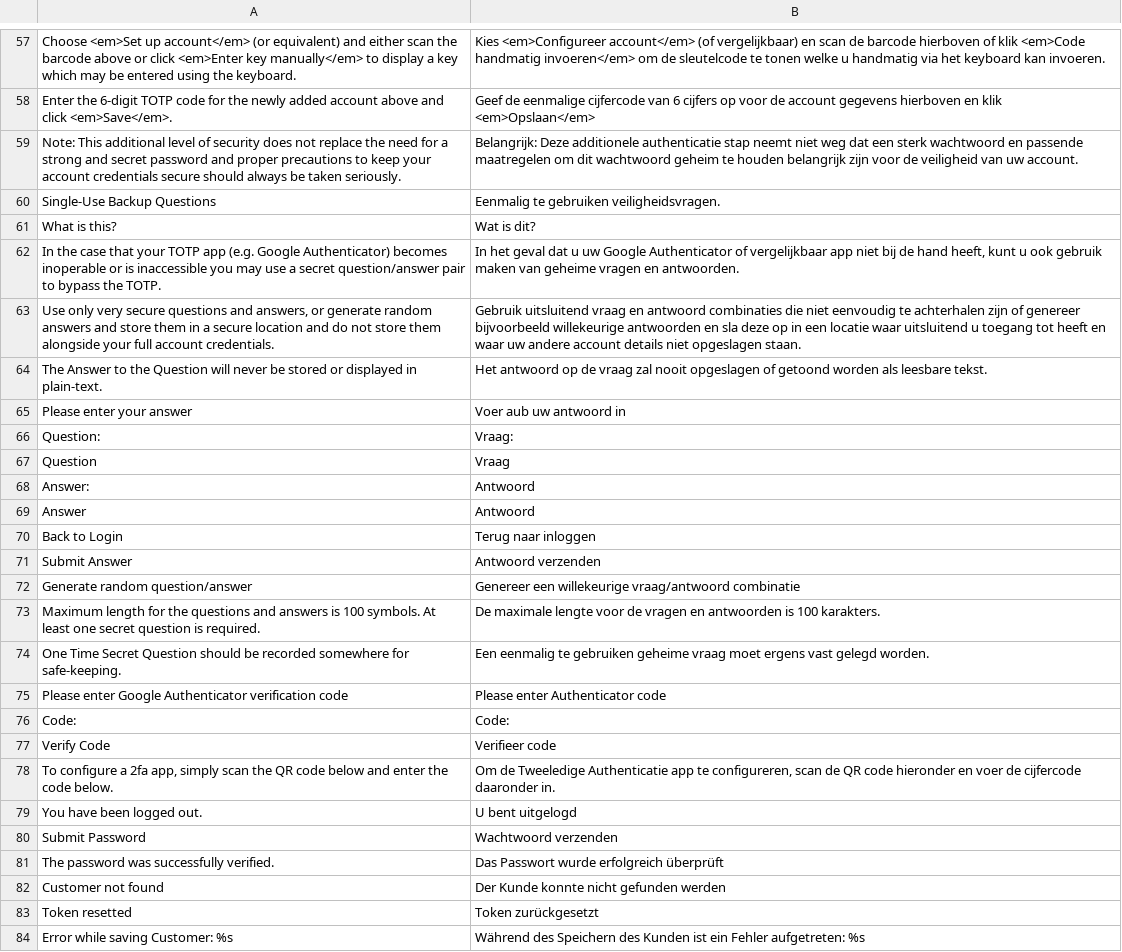
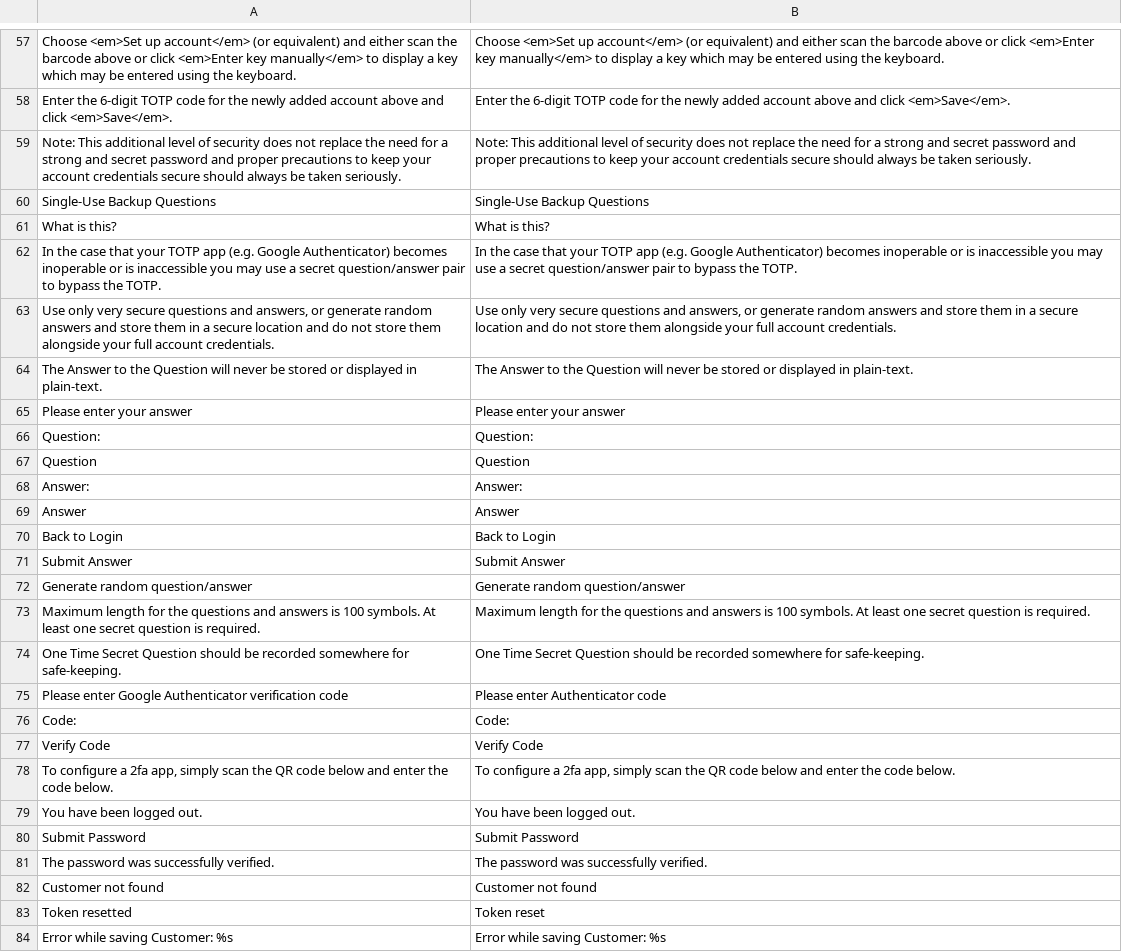
Before and after one commit to clivewalkden/Magento-Two-factor-Authentication, a CSV file: src/app/locale/en_GB/MageHackDay_TwoFactorAuth.csv, drawn as a sheet; only a part is shown, gaps mark what is left out; the diff covers the shown part only; the diff names each change by its address in the sheet, - before the commit and + after, or states it on an @@ line.

```diff
--- a/src/app/locale/en_GB/MageHackDay_TwoFactorAuth.csv
+++ b/src/app/locale/en_GB/MageHackDay_TwoFactorAuth.csv
-B57: Kies <em>Configureer account</em> (of vergelijkbaar) en scan de barcode hierboven of klik <em>Code handmatig invoeren</em> om de sleutelcode te tonen welke u handmatig via het keyboard kan invoeren.
+B57: Choose <em>Set up account</em> (or equivalent) and either scan the barcode above or click <em>Enter key manually</em> to display a key which may be entered using the keyboard.
-B58: Geef de eenmalige cijfercode van 6 cijfers op voor de account gegevens hierboven en klik <em>Opslaan</em>
+B58: Enter the 6-digit TOTP code for the newly added account above and click <em>Save</em>.
-B59: Belangrijk: Deze additionele authenticatie stap neemt niet weg dat een sterk wachtwoord en passende maatregelen om dit wachtwoord geheim te houden belangrijk zijn voor de veiligheid van uw account.
+B59: Note: This additional level of security does not replace the need for a strong and secret password and proper precautions to keep your account credentials secure should always be taken seriously.
-B60: Eenmalig te gebruiken veiligheidsvragen.
+B60: Single-Use Backup Questions
-B61: Wat is dit?
+B61: What is this?
-B62: In het geval dat u uw Google Authenticator of vergelijkbaar app niet bij de hand heeft, kunt u ook gebruik maken van geheime vragen en antwoorden.
+B62: In the case that your TOTP app (e.g. Google Authenticator) becomes inoperable or is inaccessible you may use a secret question/answer pair to bypass the TOTP.
-B63: Gebruik uitsluitend vraag en antwoord combinaties die niet eenvoudig te achterhalen zijn of genereer bijvoorbeeld willekeurige antwoorden en sla deze op in een locatie waar uitsluitend u toegang tot heeft en waar uw andere account details niet opgeslagen staan.
+B63: Use only very secure questions and answers, or generate random answers and store them in a secure location and do not store them alongside your full account credentials.
-B64: Het antwoord op de vraag zal nooit opgeslagen of getoond worden als leesbare tekst.
+B64: The Answer to the Question will never be stored or displayed in plain-text.
-B65: Voer aub uw antwoord in
+B65: Please enter your answer
-B66: Vraag:
+B66: Question:
-B67: Vraag
+B67: Question
-B68: Antwoord
+B68: Answer:
-B69: Antwoord
+B69: Answer
-B70: Terug naar inloggen
+B70: Back to Login
-B71: Antwoord verzenden
+B71: Submit Answer
-B72: Genereer een willekeurige vraag/antwoord combinatie
+B72: Generate random question/answer
-B73: De maximale lengte voor de vragen en antwoorden is 100 karakters.
+B73: Maximum length for the questions and answers is 100 symbols. At least one secret question is required.
-B74: Een eenmalig te gebruiken geheime vraag moet ergens vast gelegd worden.
+B74: One Time Secret Question should be recorded somewhere for safe-keeping.
-B77: Verifieer code
+B77: Verify Code
-B78: Om de Tweeledige Authenticatie app te configureren, scan de QR code hieronder en voer de cijfercode daaronder in.
+B78: To configure a 2fa app, simply scan the QR code below and enter the code below.
-B79: U bent uitgelogd
+B79: You have been logged out.
-B80: Wachtwoord verzenden
+B80: Submit Password
-B81: Das Passwort wurde erfolgreich überprüft
+B81: The password was successfully verified.
-B82: Der Kunde konnte nicht gefunden werden
+B82: Customer not found
-B83: Token zurückgesetzt
+B83: Token reset
-B84: Während des Speichern des Kunden ist ein Fehler aufgetreten: %s
+B84: Error while saving Customer: %s
```
Also changed, not shown: 54 edited cells elsewhere in this file, src/app/locale/en_US/MageHackDay_TwoFactorAuth.csv.
